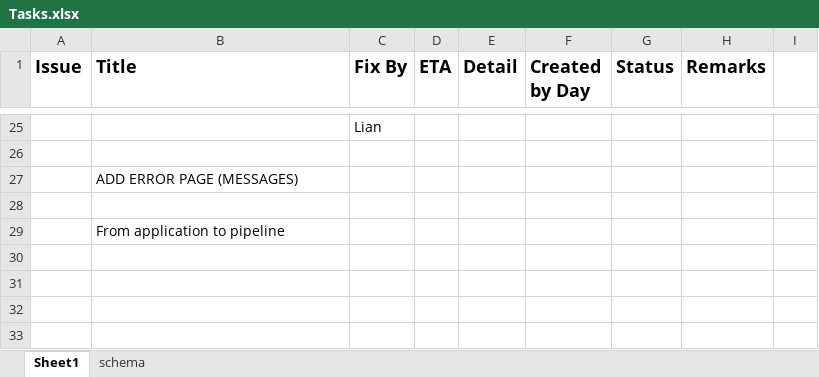
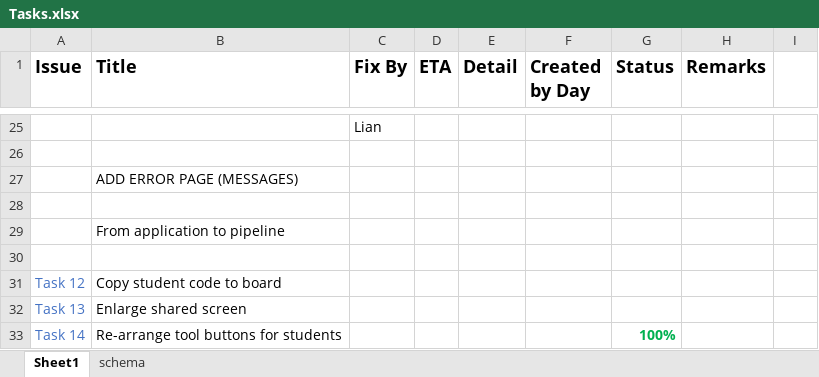
Before and after one commit to YatuEdu/edx, an Excel workbook: SRC/src/yatuedx/documentation/project plan/Tasks.xlsx, sheet Sheet1, drawn as a sheet; only a part is shown, gaps mark what is left out; values as stored, in another font and other column widths than the file's, no borders; the diff covers the shown part only; the diff names each change by its address in the sheet, - before the commit and + after, or states it on an @@ line.

Commit message:
adjusted student UI with tabs and saved spaces

```diff
--- a/SRC/src/yatuedx/documentation/project plan/Tasks.xlsx (sheet Sheet1)
+++ b/SRC/src/yatuedx/documentation/project plan/Tasks.xlsx (sheet Sheet1)
+row 30: (empty)
+row 31: Task 12 | Copy student code to board
+row 32: Task 13 | Enlarge shared screen
+row 33: Task 14 | Re-arrange tool buttons for students |  |  |  |  | 100%
```
Also changed, not shown: 4 added rows, 5 edited cells and cell formats elsewhere in this sheet, 10 other files.
